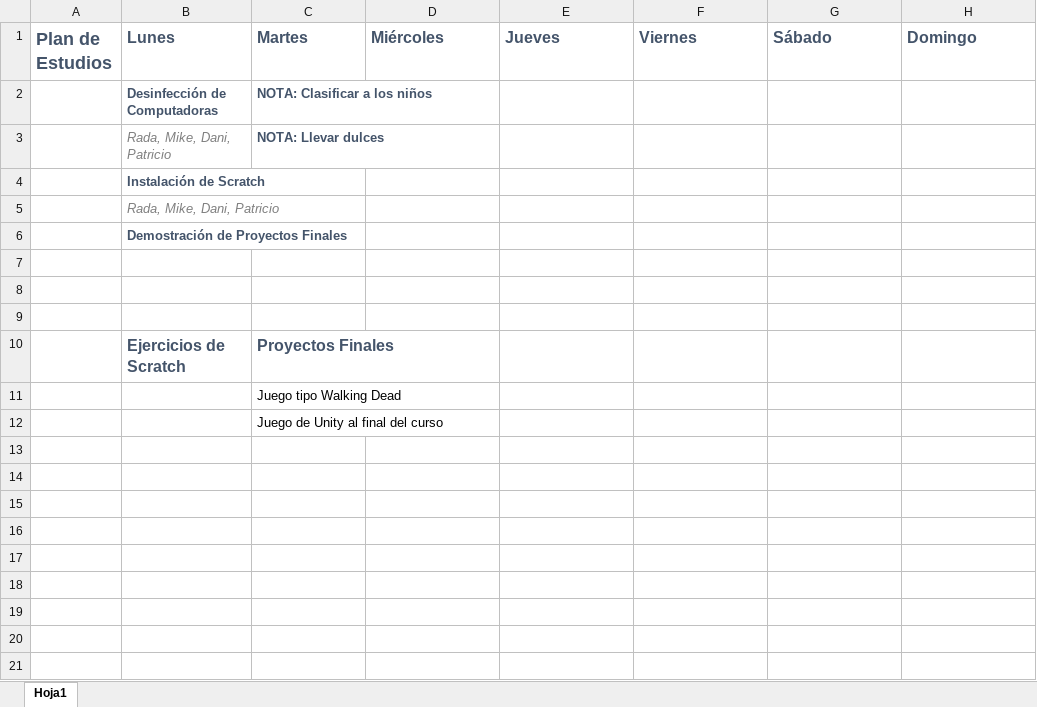
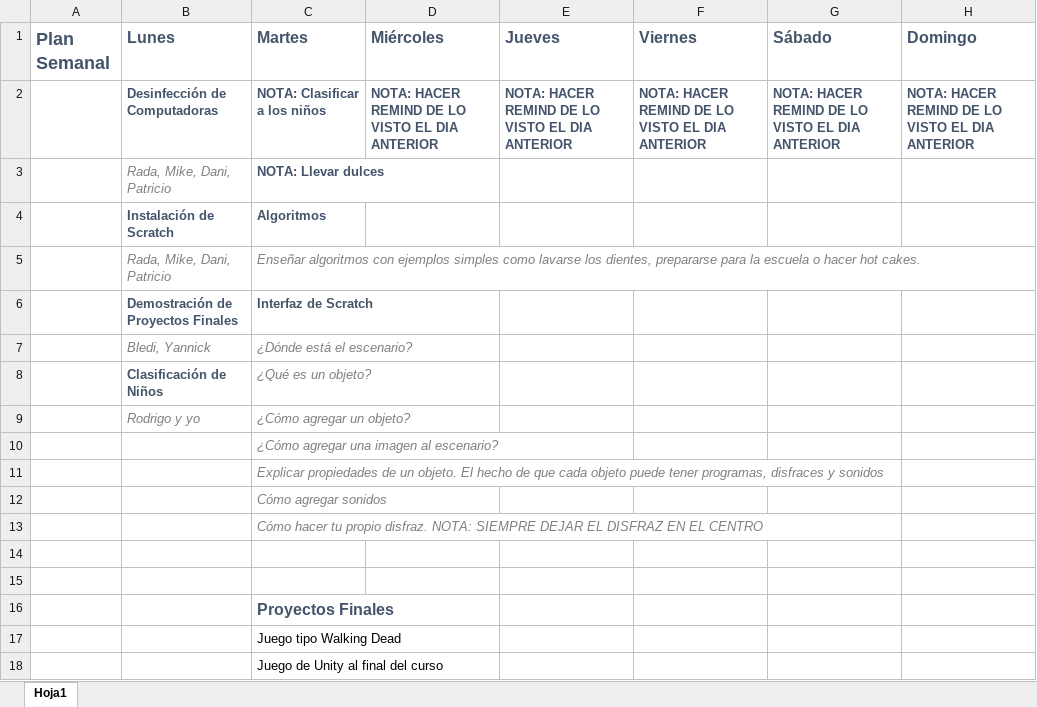
Before and after one commit to MikePineda/Scratch-FS, an Excel workbook: Plan de Estudios/Plan Semanal FS Nuevo.xlsx, sheet Hoja1, drawn as a sheet; values as stored, in another font and other column widths than the file's, no borders; removed rows and columns are numbered as before the commit, all else as after; the diff names each change by its address in the sheet, - before the commit and + after, or states it on an @@ line.

Commit message:
Plan de Estudios
Se agregan temas al plan de estudios, algunas notas de recomendación.

```diff
--- a/Plan de Estudios/Plan Semanal FS Nuevo.xlsx (sheet Hoja1)
+++ b/Plan de Estudios/Plan Semanal FS Nuevo.xlsx (sheet Hoja1)
-A1: Plan de Estudios
+A1: Plan Semanal
-row 2:  | Desinfección de Computadoras | NOTA: Clasificar a los niños
+row 2:  | Desinfección de Computadoras | NOTA: Clasificar a los niños | NOTA: HACER REMIND DE LO VISTO EL DIA ANTERIOR | NOTA: HACER REMIND DE LO VISTO EL DIA ANTERIOR | NOTA: HACER REMIND DE LO VISTO EL DIA ANTERIOR | NOTA: HACER REMIND DE LO VISTO EL DIA ANTERIOR | NOTA: HACER REMIND DE LO VISTO EL DIA ANTERIOR
-C4 (Martes): (empty)
+C4 (Martes): Algoritmos
-C5 (Martes): (empty)
+C5 (Martes): Enseñar algoritmos con ejemplos simples como lavarse los dientes, prepararse para la escuela o hacer hot cakes.
-C6 (Martes): (empty)
+C6 (Martes): Interfaz de Scratch
+row 7:  | Bledi, Yannick | ¿Dónde está el escenario?
+row 8:  | Clasificación de Niños | ¿Qué es un objeto?
+row 9:  | Rodrigo y yo | ¿Cómo agregar un objeto?
+row 10:  |  | ¿Cómo agregar una imagen al escenario?
+row 11:  |  | Explicar propiedades de un objeto. El hecho de que cada objeto puede tener programas, disfraces y sonidos
+row 12:  |  | Cómo agregar sonidos
+row 13:  |  | Cómo hacer tu propio disfraz. NOTA: SIEMPRE DEJAR EL DISFRAZ EN EL CENTRO
-C16 (Martes): (empty)
+C16 (Martes): Proyectos Finales
-row 10:  | Ejercicios de Scratch | Proyectos Finales
```
